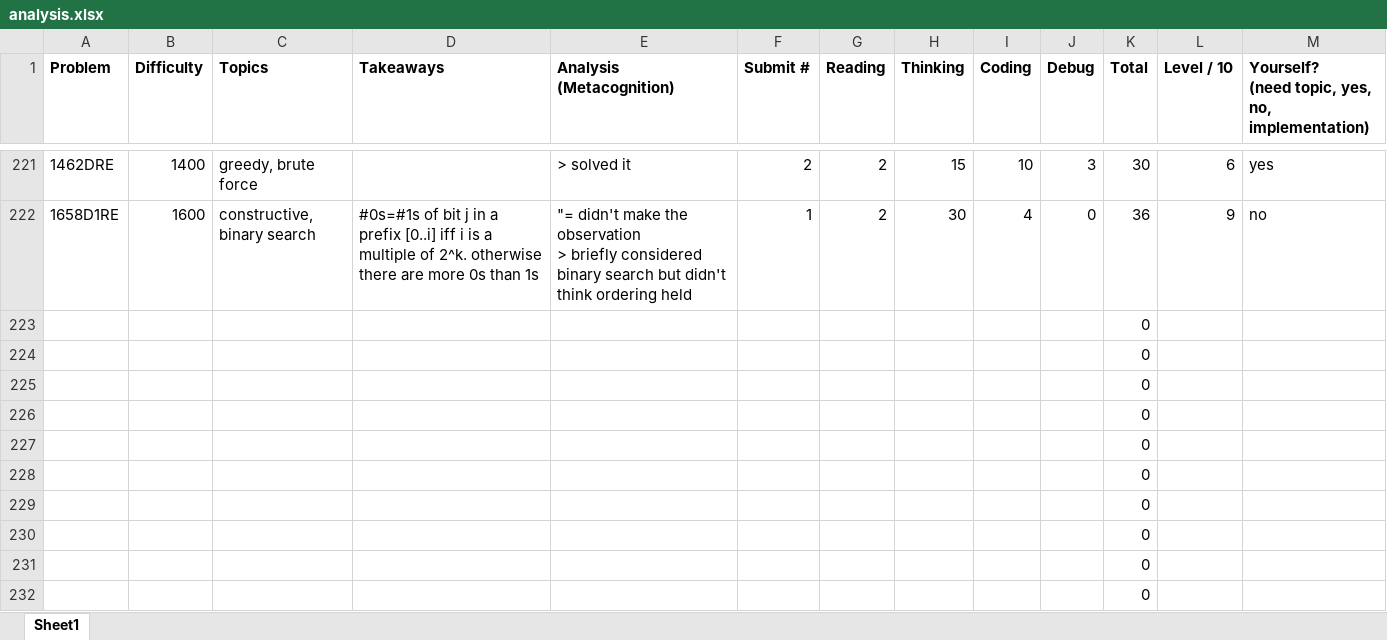
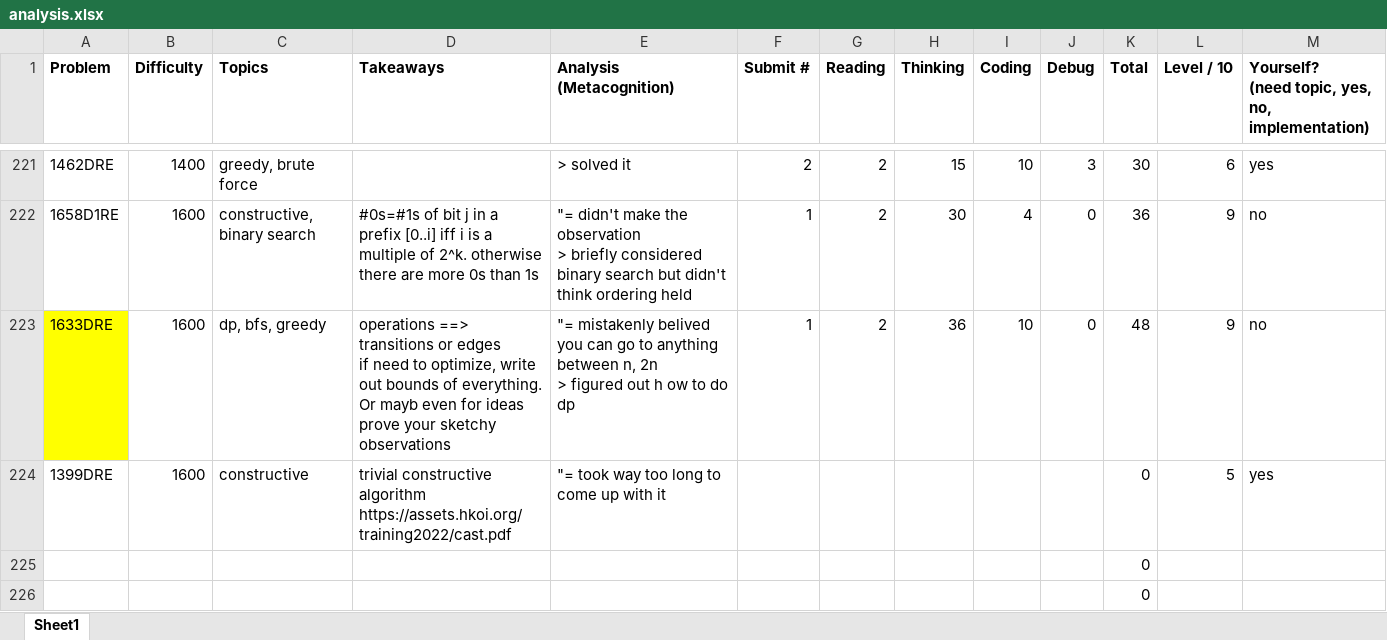
Before and after one commit to tfg1434/cp, an Excel workbook: analysis.xlsx, sheet Sheet1, drawn as a sheet; only a part is shown, gaps mark what is left out; the shorter side is filled out with more unchanged rows; values as stored, in another font and other column widths than the file's, no borders; conditional formats not drawn; removed rows and columns are numbered as before the commit, all else as after; ↵ is a line break in a cell; the diff names each change by its address in the sheet, - before the commit and + after, or states it on an @@ line.

```diff
--- a/analysis.xlsx (sheet Sheet1)
+++ b/analysis.xlsx (sheet Sheet1)
-row 223:  |  |  |  |  |  |  |  |  |  | 0
-row 224:  |  |  |  |  |  |  |  |  |  | 0
+row 223: 1633DRE | 1600 | dp, bfs, greedy | operations ==> transitions or edges ↵ if need to optimize, write out bounds of everything. Or mayb even for ideas ↵ prove your sketchy observations | "= mistakenly belived you can go to anything between n, 2n ↵ > figured out h ow to do dp | 1 | 2 | 36 | 10 | 0 | 48 | 9 | no
+row 224: 1399DRE | 1600 | constructive | trivial constructive algorithm ↵ https://assets.hkoi.org/training2022/cast.pdf | "= took way too long to come up with it |  |  |  |  |  | 0 | 5 | yes
```
Also changed, not shown: 1 other file.
